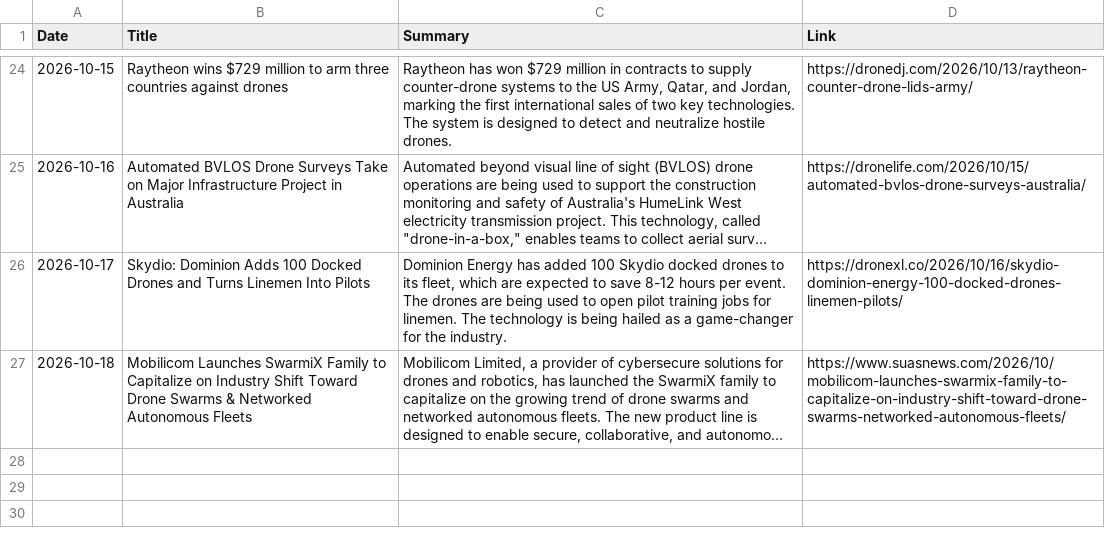
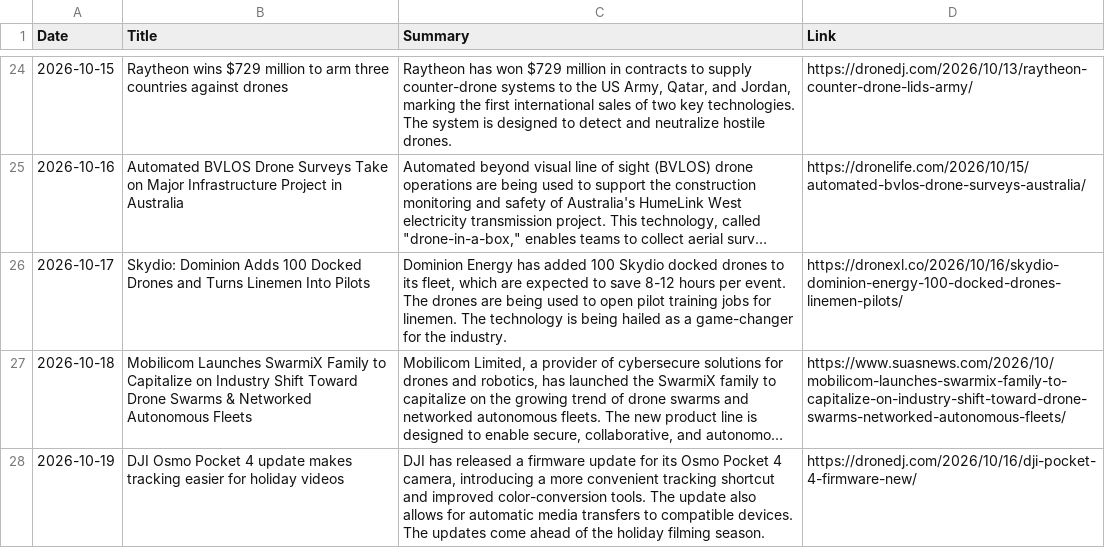
Before and after one commit to rayozma/drone-newsletter, a CSV file: drone_news_log.csv, drawn as a sheet; only a part is shown, gaps mark what is left out; long unchanged cells end in …; the diff names each change by its address in the sheet, - before the commit and + after, or states it on an @@ line.

```diff
--- a/drone_news_log.csv
+++ b/drone_news_log.csv
+row 28: 2026-10-19 | DJI Osmo Pocket 4 update makes tracking easier for holiday videos | DJI has released a firmware update for its Osmo Pocket 4 camera, introducing a more convenient tracking shortcut and improved color-conversion tools. The update also allows for automatic media transfers to compatible devices. The updates come ahead of the holiday filming season. | https://dronedj.com/2026/10/16/dji-pocket-4-firmware-new/
```
Also changed, not shown: 2 other files.
